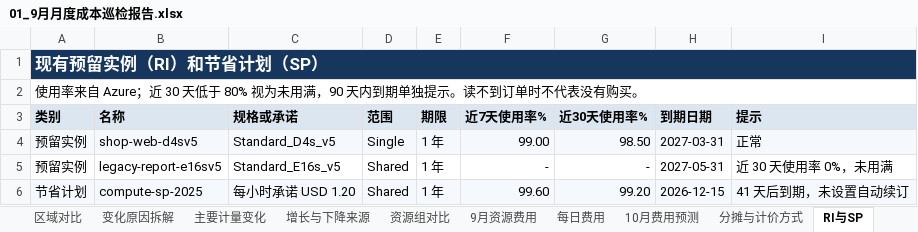
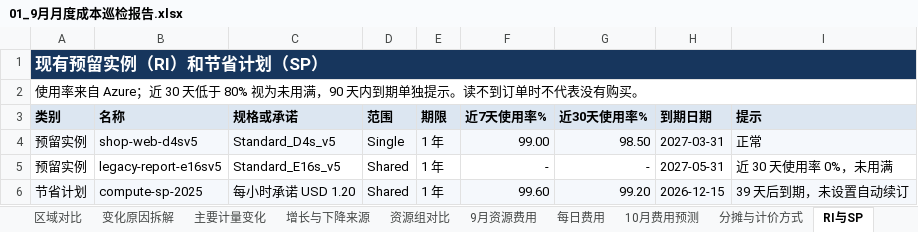
Before and after one commit to linkinchow/azure-inspection, an Excel workbook: examples/sample-output/Contoso_Azure巡检报告_2026年10月/01_9月月度成本巡检报告.xlsx, sheet RI与SP, drawn as a sheet; values as stored, in another font and other column widths than the file's, no borders; the diff names each change by its address in the sheet, - before the commit and + after, or states it on an @@ line.

```diff
--- a/examples/sample-output/Contoso_Azure巡检报告_2026年10月/01_9月月度成本巡检报告.xlsx (sheet RI与SP)
+++ b/examples/sample-output/Contoso_Azure巡检报告_2026年10月/01_9月月度成本巡检报告.xlsx (sheet RI与SP)
-I6 (提示): 41 天后到期，未设置自动续订
+I6 (提示): 39 天后到期，未设置自动续订
```
Also changed, not shown: sheet 月度总览, sheet 10月费用预测, sheet 数据覆盖与说明, sheet 变化原因拆解, charts or pictures, examples/sample-output/Contoso_Azure巡检报告_2026年10月/02_虚拟机利用率与规格优化.xlsx, examples/sample-output/Contoso_Azure巡检报告_2026年10月/03_可靠性与安全巡检问题清单.xlsx, 27 other files.
